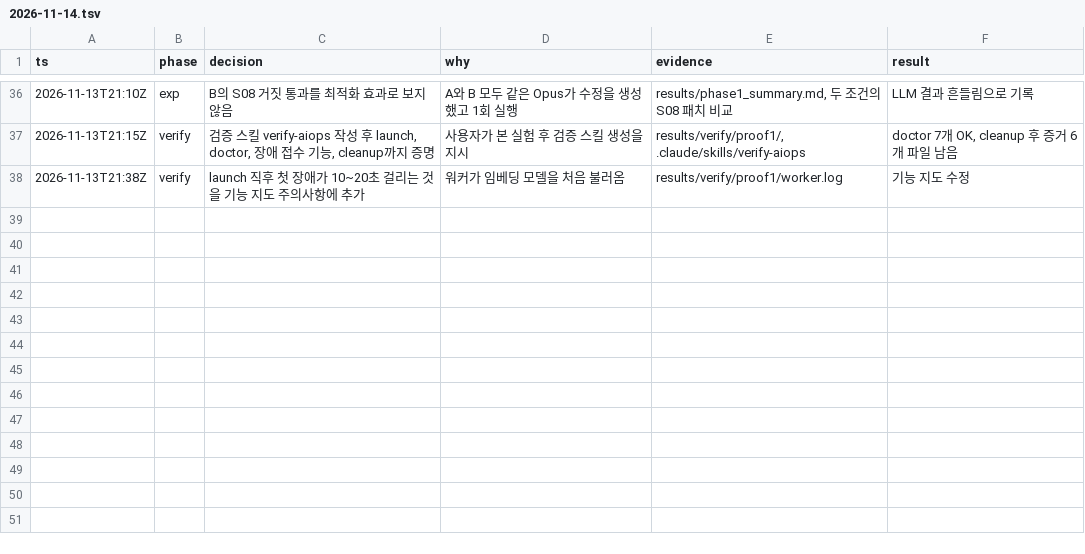
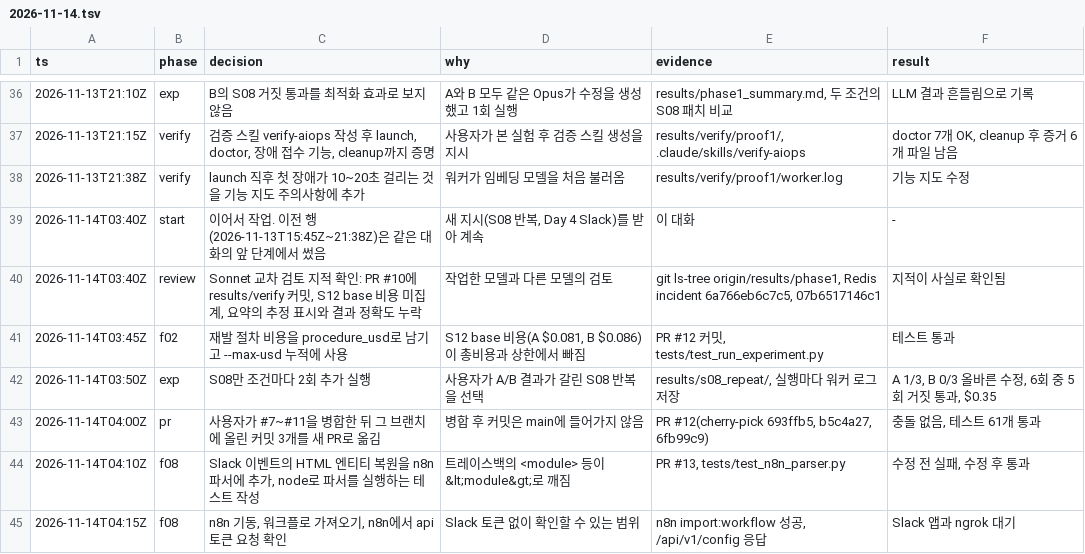
Before and after one commit to IKYU925/AI_auto_pipeline, a TSV file: docs/worklog/2026-11-14.tsv, drawn as a sheet; only a part is shown, gaps mark what is left out; the diff names each change by its address in the sheet, - before the commit and + after, or states it on an @@ line.

Commit message:
docs: 작업 기록에 1단계 후속과 F08 준비 추가

```diff
--- a/docs/worklog/2026-11-14.tsv
+++ b/docs/worklog/2026-11-14.tsv
+row 39: 2026-11-14T03:40Z | start | 이어서 작업. 이전 행(2026-11-13T15:45Z~21:38Z)은 같은 대화의 앞 단계에서 썼음 | 새 지시(S08 반복, Day 4 Slack)를 받아 계속 | 이 대화 | -
+row 40: 2026-11-14T03:40Z | review | Sonnet 교차 검토 지적 확인: PR #10에 results/verify 커밋, S12 base 비용 미집계, 요약의 추정 표시와 결과 정확도 누락 | 작업한 모델과 다른 모델의 검토 | git ls-tree origin/results/phase1, Redis incident 6a766eb6c7c5, 07b6517146c1 | 지적이 사실로 확인됨
+row 41: 2026-11-14T03:45Z | f02 | 재발 절차 비용을 procedure_usd로 남기고 --max-usd 누적에 사용 | S12 base 비용(A $0.081, B $0.086)이 총비용과 상한에서 빠짐 | PR #12 커밋, tests/test_run_experiment.py | 테스트 통과
+row 42: 2026-11-14T03:50Z | exp | S08만 조건마다 2회 추가 실행 | 사용자가 A/B 결과가 갈린 S08 반복을 선택 | results/s08_repeat/, 실행마다 워커 로그 저장 | A 1/3, B 0/3 올바른 수정, 6회 중 5회 거짓 통과, $0.35
+row 43: 2026-11-14T04:00Z | pr | 사용자가 #7~#11을 병합한 뒤 그 브랜치에 올린 커밋 3개를 새 PR로 옮김 | 병합 후 커밋은 main에 들어가지 않음 | PR #12(cherry-pick 693ffb5, b5c4a27, 6fb99c9) | 충돌 없음, 테스트 61개 통과
+row 44: 2026-11-14T04:10Z | f08 | Slack 이벤트의 HTML 엔티티 복원을 n8n 파서에 추가, node로 파서를 실행하는 테스트 작성 | 트레이스백의 <module> 등이 &lt;module&gt;로 깨짐 | PR #13, tests/test_n8n_parser.py | 수정 전 실패, 수정 후 통과
+row 45: 2026-11-14T04:15Z | f08 | n8n 기동, 워크플로 가져오기, n8n에서 api 토큰 요청 확인 | Slack 토큰 없이 확인할 수 있는 범위 | n8n import:workflow 성공, /api/v1/config 응답 | Slack 앱과 ngrok 대기
```
